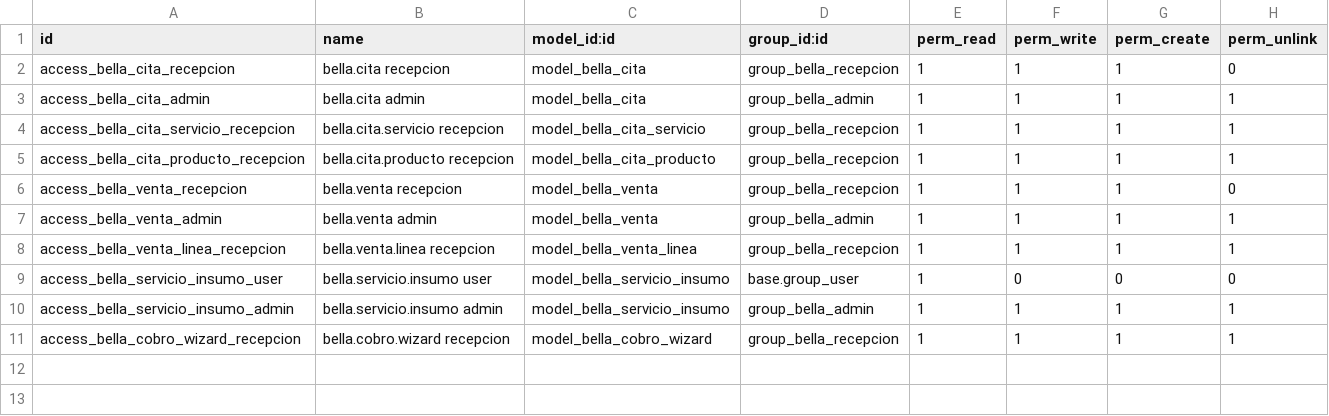
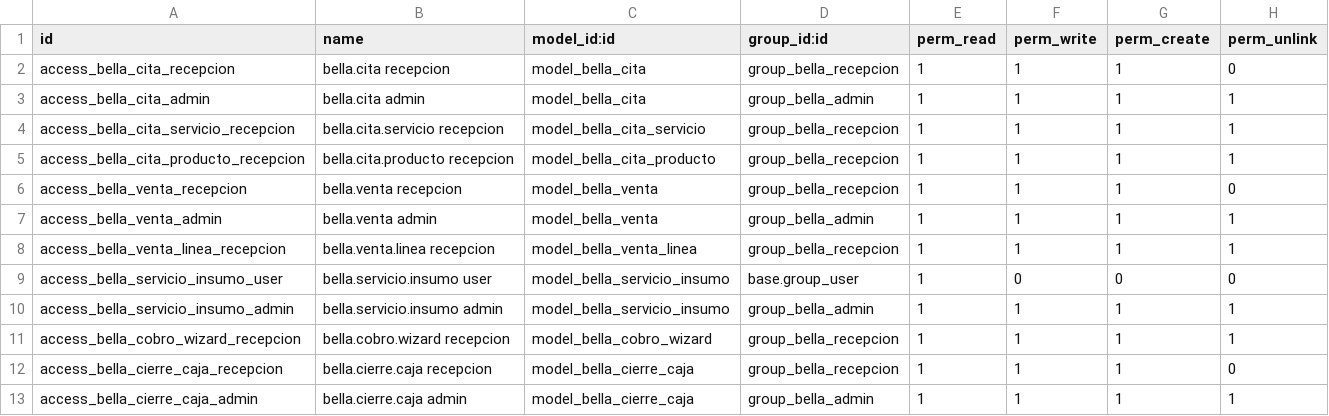
Before and after one commit to Alba2310/odoo-proyecto, a CSV file: extra-addons/studio_bella/security/ir.model.access.csv, drawn as a sheet.

```diff
--- a/extra-addons/studio_bella/security/ir.model.access.csv
+++ b/extra-addons/studio_bella/security/ir.model.access.csv
@@ -11 +11,3 @@ access_bella_servicio_insumo_admin,bella.servicio.insumo admin,model_bella_servi
 access_bella_cobro_wizard_recepcion,bella.cobro.wizard recepcion,model_bella_cobro_wizard,group_bella_recepcion,1,1,1,1
+access_bella_cierre_caja_recepcion,bella.cierre.caja recepcion,model_bella_cierre_caja,group_bella_recepcion,1,1,1,0
+access_bella_cierre_caja_admin,bella.cierre.caja admin,model_bella_cierre_caja,group_bella_admin,1,1,1,1
```
Also changed, not shown: 31 other files.
